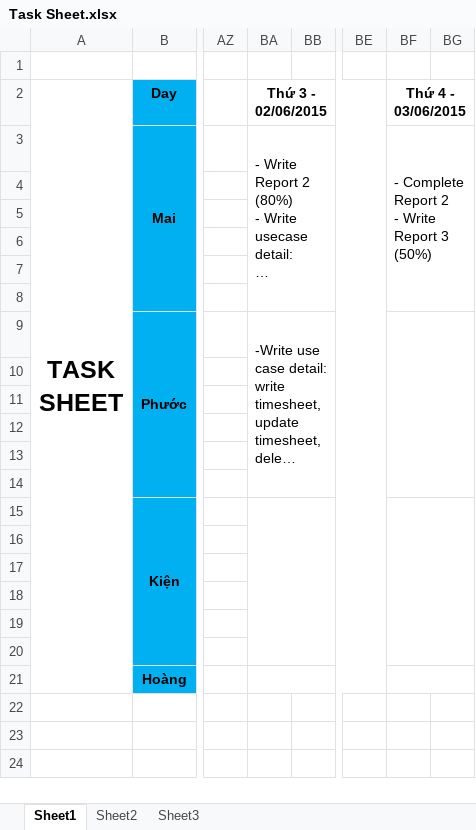
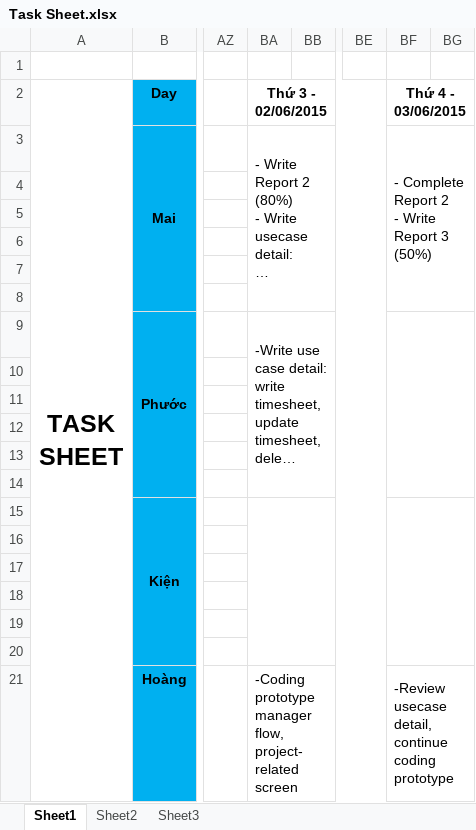
Before and after one commit to TheGodHere/DATN_OutSourcingHRM, an Excel workbook: Documents/Other/Task Sheet.xlsx, sheet Sheet1, drawn as a sheet; only a part is shown, gaps mark what is left out; long unchanged cells end in …; values as stored, in another font and other column widths than the file's, no borders; the diff names each change by its address in the sheet, - before the commit and + after, or states it on an @@ line.

```diff
--- a/Documents/Other/Task Sheet.xlsx (sheet Sheet1)
+++ b/Documents/Other/Task Sheet.xlsx (sheet Sheet1)
-BA21 (Thứ 3 - 02/06/2015): (empty)
+BA21 (Thứ 3 - 02/06/2015): -Coding prototype manager flow, project-related screen
-BF21 (Thứ 4 - 03/06/2015): (empty)
+BF21 (Thứ 4 - 03/06/2015): -Review usecase detail, continue coding prototype
```
